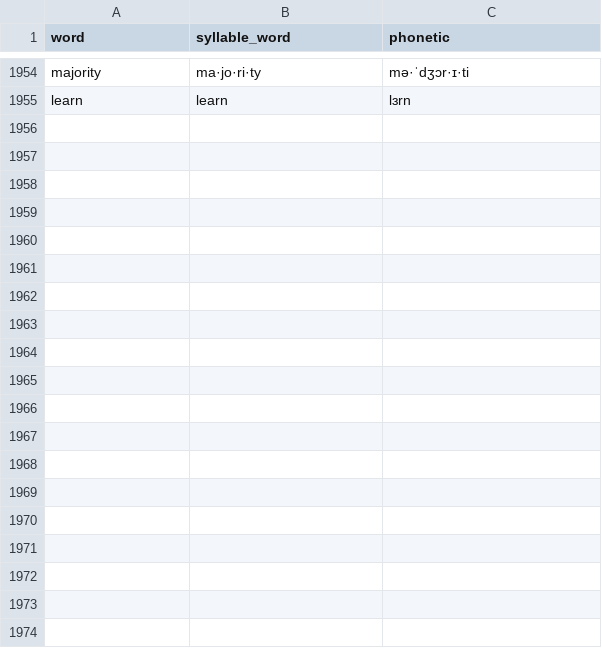
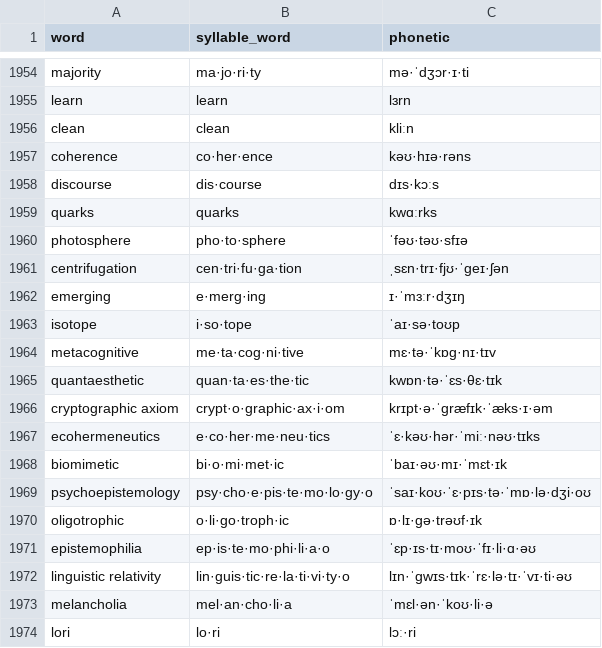
Before and after one commit to lachlanchen/WordsCardEink, a CSV file: word_phonetics_processed.csv, drawn as a sheet; only a part is shown, gaps mark what is left out; the diff covers the shown part only; the diff names each change by its address in the sheet, - before the commit and + after, or states it on an @@ line.

```diff
--- a/word_phonetics_processed.csv
+++ b/word_phonetics_processed.csv
+row 1956: clean | clean | kliːn
+row 1957: coherence | co·her·ence | kəʊ·hɪə·rəns
+row 1958: discourse | dis·course | dɪs·kɔːs
+row 1959: quarks | quarks | kwɑːrks
+row 1960: photosphere | pho·to·sphere | ˈfəʊ·təʊ·sfɪə
+row 1961: centrifugation | cen·tri·fu·ga·tion | ˌsɛn·trɪ·fjʊ·ˈɡeɪ·ʃən
+row 1962: emerging | e·merg·ing | ɪ·ˈmɜːr·dʒɪŋ
+row 1963: isotope | i·so·tope | ˈaɪ·sə·toʊp
+row 1964: metacognitive | me·ta·cog·ni·tive | mɛ·tə·ˈkɒɡ·nɪ·tɪv
+row 1965: quantaesthetic | quan·ta·es·the·tic | kwɒn·tə·ˈɛs·θɛ·tɪk
+row 1966: cryptographic axiom | crypt·o·graphic·ax·i·om | krɪpt·ə·ˈɡræfɪk·ˈæks·ɪ·əm
+row 1967: ecohermeneutics | e·co·her·me·neu·tics | ˈɛ·kəʊ·hər·ˈmiː·nəʊ·tɪks
+row 1968: biomimetic | bi·o·mi·met·ic | ˈbaɪ·əʊ·mɪ·ˈmɛt·ɪk
+row 1969: psychoepistemology | psy·cho·e·pis·te·mo·lo·gy·o | ˈsaɪ·koʊ·ˈɛ·pɪs·tə·ˈmɒ·lə·dʒi·oʊ
+row 1970: oligotrophic | o·li·go·troph·ic | ɒ·lɪ·ɡə·trəʊf·ɪk
+row 1971: epistemophilia | ep·is·te·mo·phi·li·a·o | ˈɛp·ɪs·tɪ·moʊ·ˈfɪ·li·ɑ·əʊ
+row 1972: linguistic relativity | lin·guis·tic·re·la·ti·vi·ty·o | lɪn·ˈɡwɪs·tɪk·ˈrɛ·lə·tɪ·ˈvɪ·ti·əʊ
+row 1973: melancholia | mel·an·cho·li·a | ˈmɛl·ən·ˈkoʊ·li·ə
+row 1974: lori | lo·ri | lɔː·ri
```
Also changed, not shown: 24 added rows elsewhere in this file, data/unused_words.csv, data/word_examples.csv, 15 other files.
